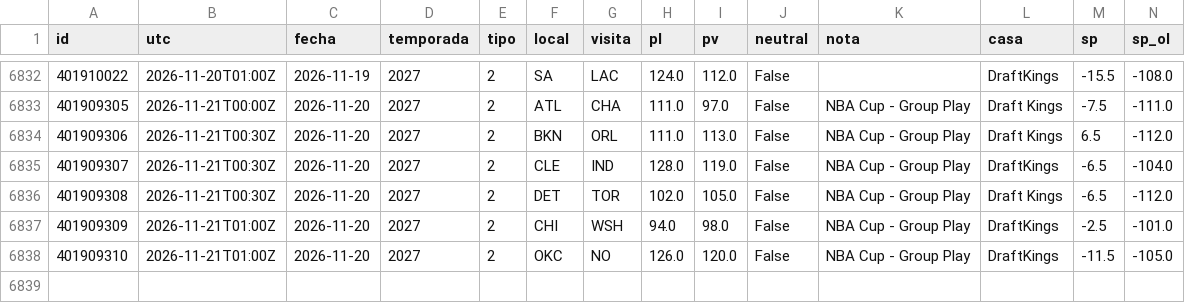
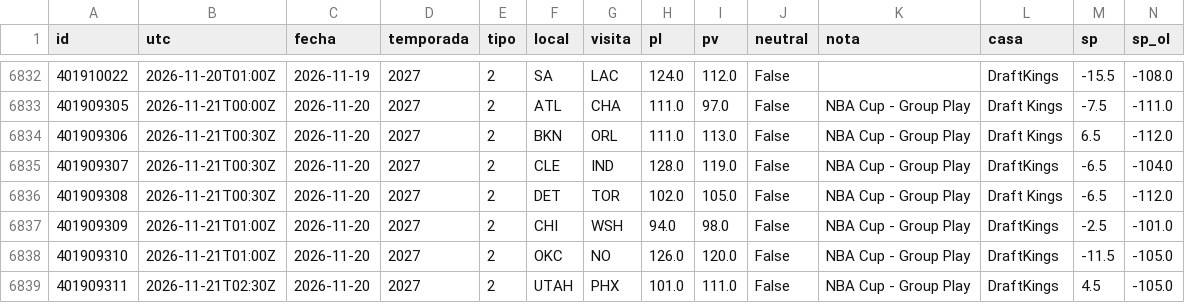
Before and after one commit to robertoaguilar1912-del/laliga-analisis, a CSV file: data/raw/nba_juegos.csv, drawn as a sheet; only a part is shown, gaps mark what is left out; rows hold the shown columns only; the diff names each change by its address in the sheet, - before the commit and + after, or states it on an @@ line.

```diff
--- a/data/raw/nba_juegos.csv
+++ b/data/raw/nba_juegos.csv
+row 6839: 401909311 | 2026-11-21T02:30Z | 2026-11-20 | 2027 | 2 | UTAH | PHX | 101.0 | 111.0 | False | NBA Cup - Group Play | DraftKings | 4.5 | -105.0
```
Also changed, not shown: data/raw/nba_box_2027.csv, 21 other files.
